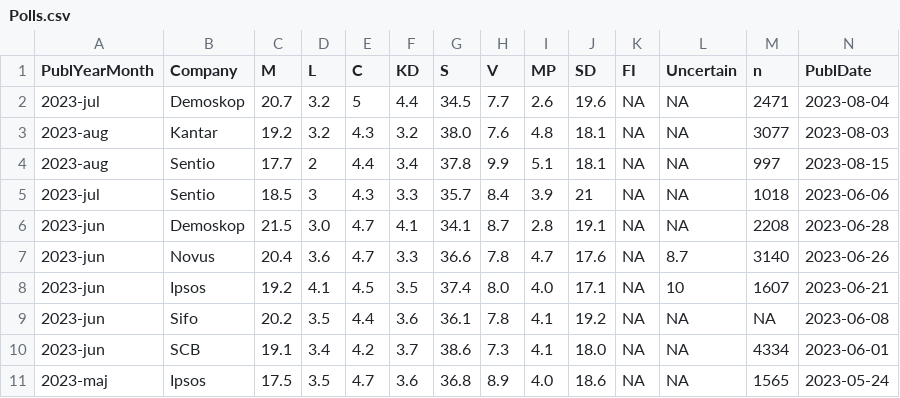
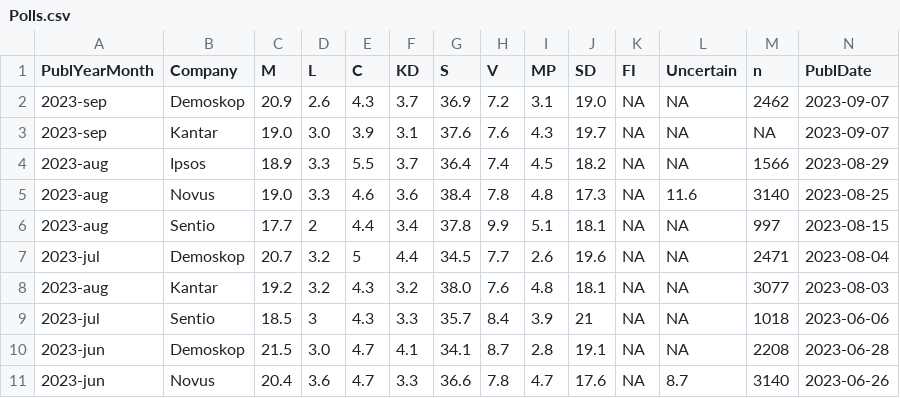
Before and after one commit to hampusborgos/SwedishPolls, a CSV file: Data/Polls.csv, drawn as a sheet; only a part is shown; the shorter side is filled out with more unchanged rows; rows hold the shown columns only; the diff names each change by its address in the sheet, - before the commit and + after, or states it on an @@ line.

Commit message:
September.

```diff
--- a/Data/Polls.csv
+++ b/Data/Polls.csv
+row 2: 2023-sep | Demoskop | 20.9 | 2.6 | 4.3 | 3.7 | 36.9 | 7.2 | 3.1 | 19.0 | NA | NA | 2462 | 2023-09-07
+row 3: 2023-sep | Kantar | 19.0 | 3.0 | 3.9 | 3.1 | 37.6 | 7.6 | 4.3 | 19.7 | NA | NA | NA | 2023-09-07
+row 4: 2023-aug | Ipsos | 18.9 | 3.3 | 5.5 | 3.7 | 36.4 | 7.4 | 4.5 | 18.2 | NA | NA | 1566 | 2023-08-29
+row 5: 2023-aug | Novus | 19.0 | 3.3 | 4.6 | 3.6 | 38.4 | 7.8 | 4.8 | 17.3 | NA | 11.6 | 3140 | 2023-08-25
@@ row 4 moved to row 6: 2023-aug @@
```
